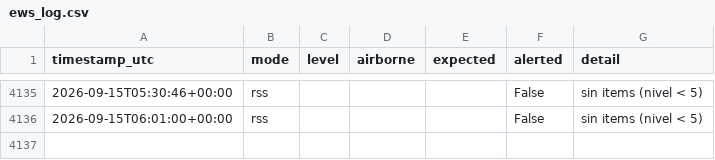
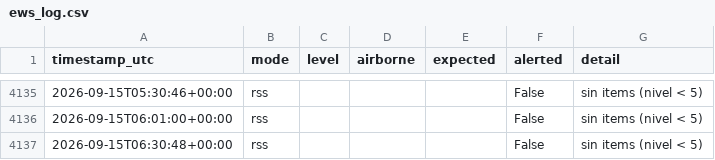
Before and after one commit to torresl-cmyk/EWS-Monitor, a CSV file: ews_log.csv, drawn as a sheet; only a part is shown, gaps mark what is left out; the diff names each change by its address in the sheet, - before the commit and + after, or states it on an @@ line.

Commit message:
ews: update state/log

```diff
--- a/ews_log.csv
+++ b/ews_log.csv
+row 4137: 2026-09-15T06:30:48+00:00 | rss |  |  |  | False | sin items (nivel < 5)
```
